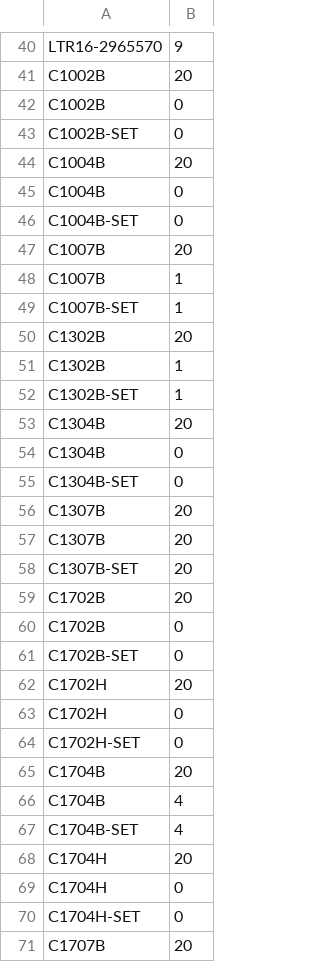
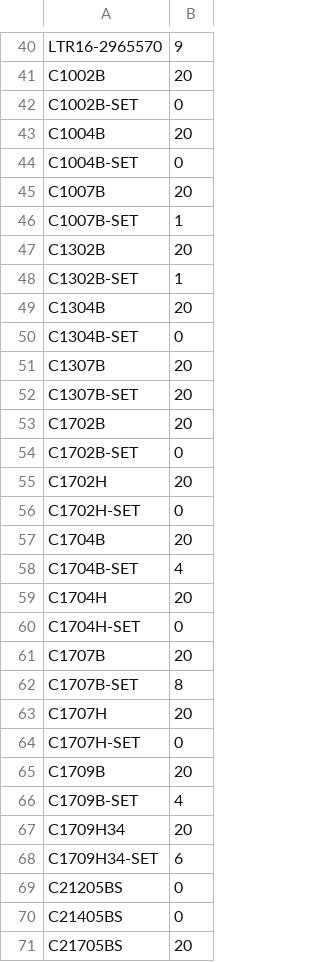
Before and after one commit to hannylicious/inventory, a CSV file: inventory.csv, drawn as a sheet; only a part is shown, gaps mark what is left out; the shorter side is filled out with more unchanged rows; the diff covers the shown part only; the diff names each change by its address in the sheet, - before the commit and + after, or states it on an @@ line.

```diff
--- a/inventory.csv
+++ b/inventory.csv
-row 42: C1002B | 0
-row 45: C1004B | 0
-row 48: C1007B | 1
-row 51: C1302B | 1
-row 54: C1304B | 0
-row 56: C1307B | 20
-row 60: C1702B | 0
-row 63: C1702H | 0
-row 66: C1704B | 4
-row 69: C1704H | 0
```
Also changed, not shown: 72 removed rows elsewhere in this file, parts_list.csv, 3 other files.
